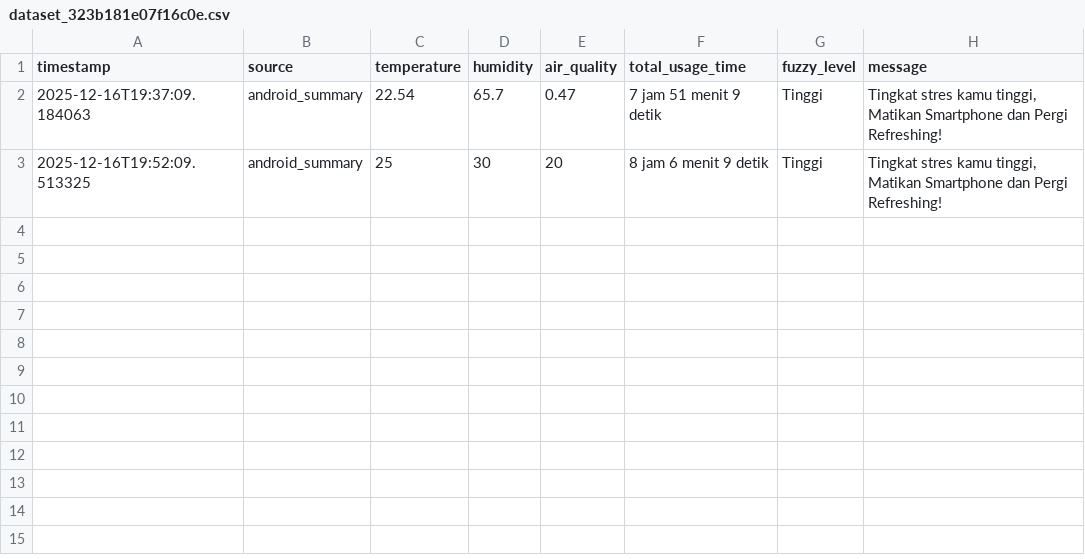
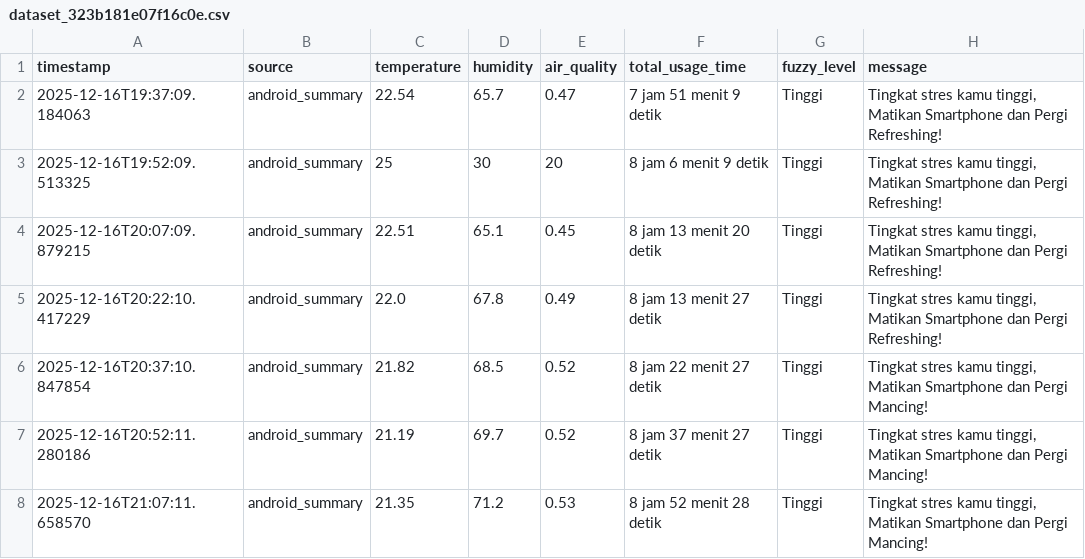
Before and after one commit to braamnzy/Stress-Detection-Based-Smartphone-Activity-and-Room-Quality, a CSV file: Server/data/device_323b181e07f16c0e/dataset_323b181e07f16c0e.csv, drawn as a sheet; the diff names each change by its address in the sheet, - before the commit and + after, or states it on an @@ line.

```diff
--- a/Server/data/device_323b181e07f16c0e/dataset_323b181e07f16c0e.csv
+++ b/Server/data/device_323b181e07f16c0e/dataset_323b181e07f16c0e.csv
+row 4: 2025-12-16T20:07:09.879215 | android_summary | 22.51 | 65.1 | 0.45 | 8 jam 13 menit 20 detik | Tinggi | Tingkat stres kamu tinggi, Matikan Smartphone dan Pergi Refreshing!
+row 5: 2025-12-16T20:22:10.417229 | android_summary | 22.0 | 67.8 | 0.49 | 8 jam 13 menit 27 detik | Tinggi | Tingkat stres kamu tinggi, Matikan Smartphone dan Pergi Refreshing!
+row 6: 2025-12-16T20:37:10.847854 | android_summary | 21.82 | 68.5 | 0.52 | 8 jam 22 menit 27 detik | Tinggi | Tingkat stres kamu tinggi, Matikan Smartphone dan Pergi Mancing!
+row 7: 2025-12-16T20:52:11.280186 | android_summary | 21.19 | 69.7 | 0.52 | 8 jam 37 menit 27 detik | Tinggi | Tingkat stres kamu tinggi, Matikan Smartphone dan Pergi Mancing!
+row 8: 2025-12-16T21:07:11.658570 | android_summary | 21.35 | 71.2 | 0.53 | 8 jam 52 menit 28 detik | Tinggi | Tingkat stres kamu tinggi, Matikan Smartphone dan Pergi Mancing!
```
Also changed, not shown: Server/data/device_323b181e07f16c0e/detail_323b181e07f16c0e.csv, 3 other files.
